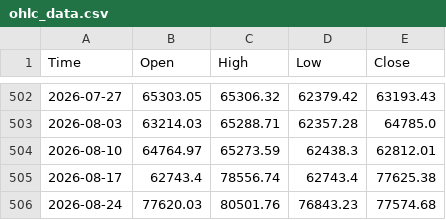
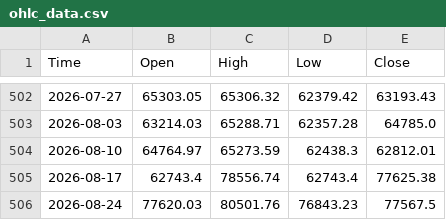
Before and after one commit to SecretSatoshis/Bitcoin-Report-Library, a CSV file: csv/ohlc_data.csv, drawn as a sheet; only a part is shown, gaps mark what is left out.

```diff
--- a/csv/ohlc_data.csv
+++ b/csv/ohlc_data.csv
@@ -505,2 +505,2 @@ Time,Open,High,Low,Close
 2026-08-17,62743.4,78556.74,62743.4,77625.38
-2026-08-24,77620.03,80501.76,76843.23,77574.68
+2026-08-24,77620.03,80501.76,76843.23,77567.5
```
Also changed, not shown: csv/model_coefficients.csv, csv/onchain_price_models.csv, 7 other files.
